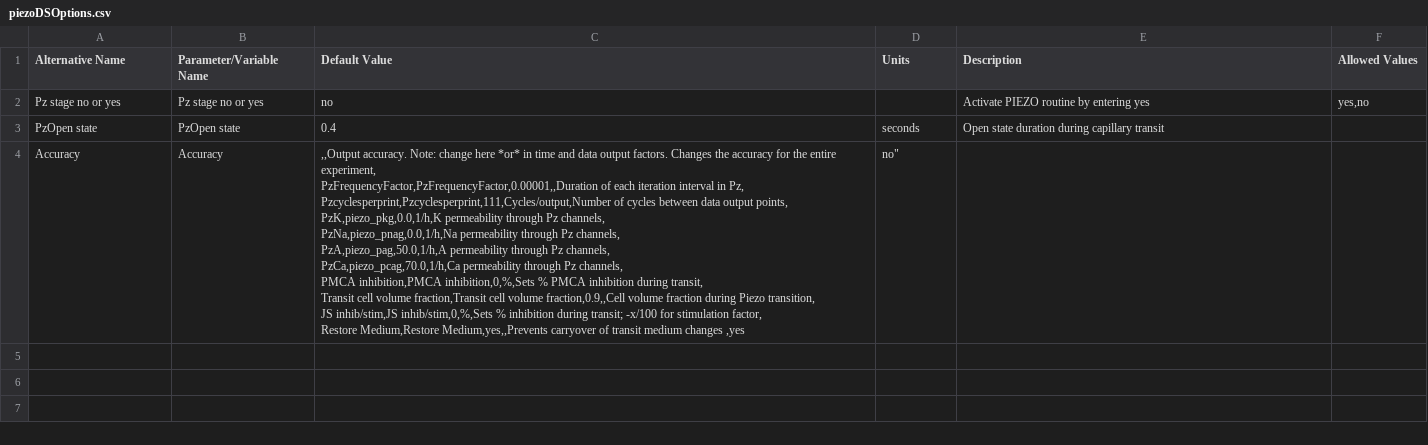
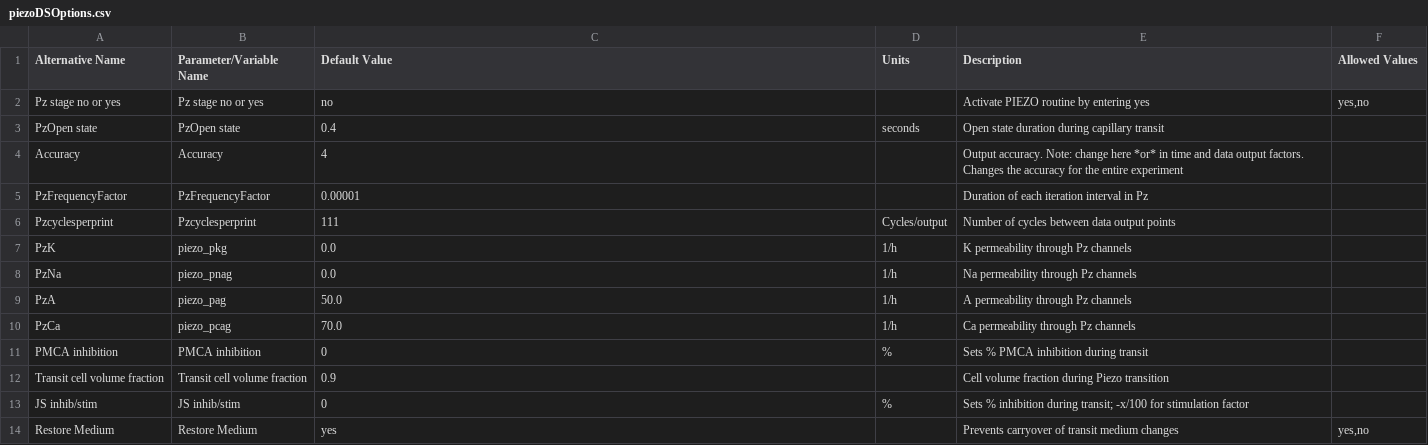
Before and after one commit to sdrogers/redcellmodeljava, a CSV file: RedBloodCellModel/src/SettingFiles/piezoDSOptions.csv, drawn as a sheet.

```diff
--- a/RedBloodCellModel/src/SettingFiles/piezoDSOptions.csv
+++ b/RedBloodCellModel/src/SettingFiles/piezoDSOptions.csv
@@ -3,12 +3,12 @@ Pz stage no or yes,Pz stage no or yes,no,,Activate PIEZO routine by entering yes
 PzOpen state,PzOpen state,0.4,seconds,Open state duration during capillary transit,
-Accuracy,Accuracy,",,Output accuracy. Note: change here *or* in time and data output factors. Changes the accuracy for the entire experiment,
-PzFrequencyFactor,PzFrequencyFactor,0.00001,,Duration of each iteration interval in Pz,
-Pzcyclesperprint,Pzcyclesperprint,111,Cycles/output,Number of cycles between data output points,
-PzK,piezo_pkg,0.0,1/h,K permeability through Pz channels,
-PzNa,piezo_pnag,0.0,1/h,Na permeability through Pz channels,
-PzA,piezo_pag,50.0,1/h,A permeability through Pz channels,
-PzCa,piezo_pcag,70.0,1/h,Ca permeability through Pz channels,
-PMCA inhibition,PMCA inhibition,0,%,Sets % PMCA inhibition during transit,
-Transit cell volume fraction,Transit cell volume fraction,0.9,,Cell volume fraction during Piezo transition,
-JS inhib/stim,JS inhib/stim,0,%,Sets % inhibition during transit; -x/100 for stimulation factor,
-Restore Medium,Restore Medium,yes,,Prevents carryover of transit medium changes ,"yes,no"
+Accuracy,Accuracy,4,,Output accuracy. Note: change here *or* in time and data output factors. Changes the accuracy for the entire experiment,
+PzFrequencyFactor,PzFrequencyFactor,0.00001,,Duration of each iteration interval in Pz,
+Pzcyclesperprint,Pzcyclesperprint,111,Cycles/output,Number of cycles between data output points,
+PzK,piezo_pkg,0.0,1/h,K permeability through Pz channels,
+PzNa,piezo_pnag,0.0,1/h,Na permeability through Pz channels,
+PzA,piezo_pag,50.0,1/h,A permeability through Pz channels,
+PzCa,piezo_pcag,70.0,1/h,Ca permeability through Pz channels,
+PMCA inhibition,PMCA inhibition,0,%,Sets % PMCA inhibition during transit,
+Transit cell volume fraction,Transit cell volume fraction,0.9,,Cell volume fraction during Piezo transition,
+JS inhib/stim,JS inhib/stim,0,%,Sets % inhibition during transit; -x/100 for stimulation factor,
+Restore Medium,Restore Medium,yes,,Prevents carryover of transit medium changes ,"yes,no"
```
Also changed, not shown: RedBloodCellModel/src/SettingFiles/piezoLifespanRSOptions.csv.
